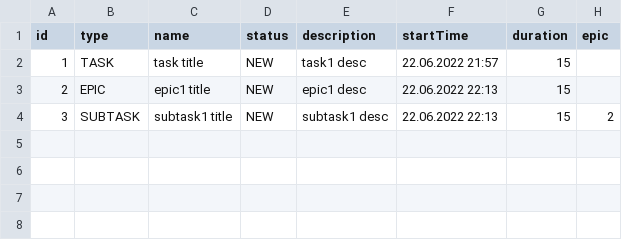
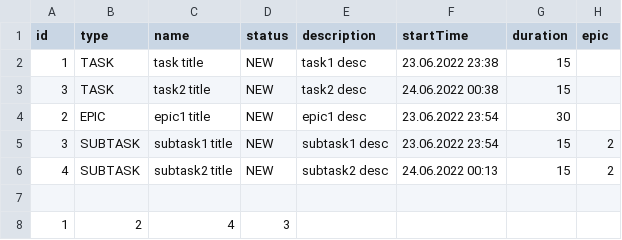
Before and after one commit to ihatelags/java-sprint2-hw, a CSV file: tasks.csv, drawn as a sheet.

```diff
--- a/tasks.csv
+++ b/tasks.csv
@@ -1,4 +1,8 @@
 id,type,name,status,description,startTime,duration,epic
-1,TASK,task title,NEW,task1 desc,22.06.2022 21:57,15,
-2,EPIC,epic1 title,NEW,epic1 desc,22.06.2022 22:13,15,
-3,SUBTASK,subtask1 title,NEW,subtask1 desc,22.06.2022 22:13,15,2
+1,TASK,task title,NEW,task1 desc,23.06.2022 23:38,15,
+3,TASK,task2 title,NEW,task2 desc,24.06.2022 00:38,15,
+2,EPIC,epic1 title,NEW,epic1 desc,23.06.2022 23:54,30,
+3,SUBTASK,subtask1 title,NEW,subtask1 desc,23.06.2022 23:54,15,2
+4,SUBTASK,subtask2 title,NEW,subtask2 desc,24.06.2022 00:13,15,2
+
+1,2,4,3
```
Also changed, not shown: 5 other files.
